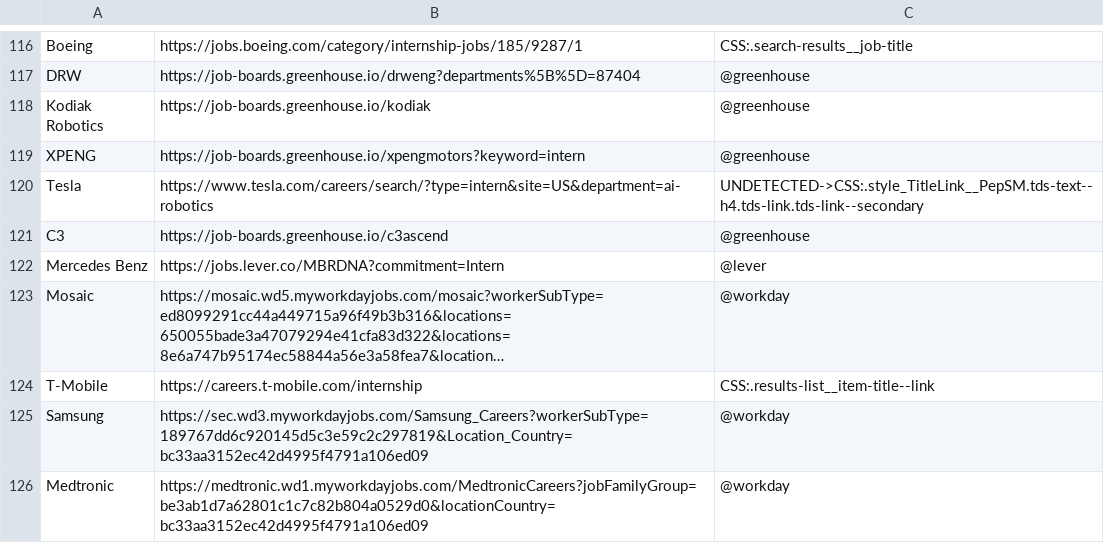
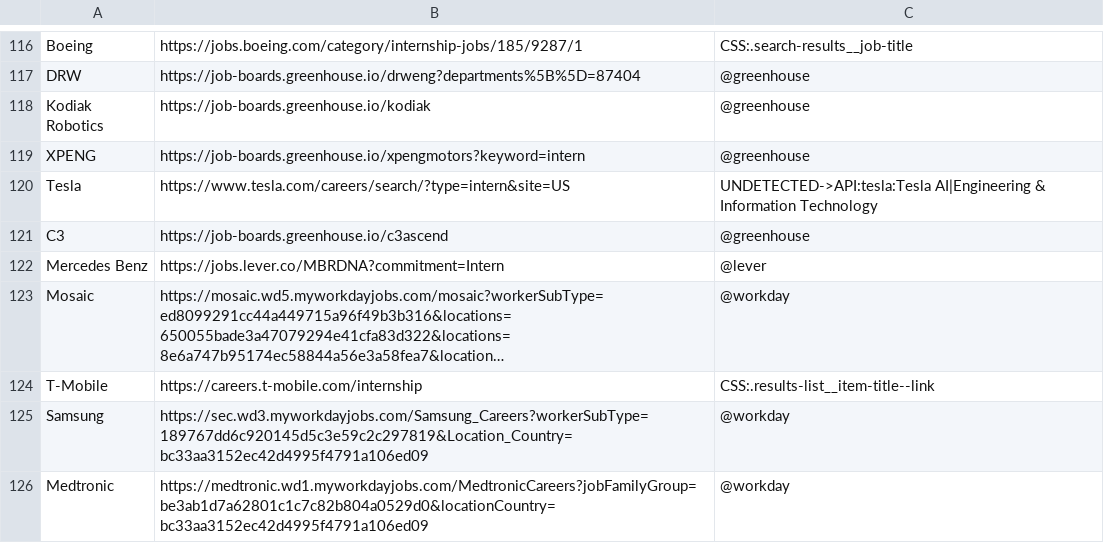
Before and after one commit to Ph1so/phlux2.0, a CSV file: companies.csv, drawn as a sheet; only a part is shown, gaps mark what is left out; long unchanged cells end in ….

```diff
--- a/companies.csv
+++ b/companies.csv
@@ -119,3 +119,3 @@ Kodiak Robotics,https://job-boards.greenhouse.io/kodiak,@greenhouse
 XPENG,https://job-boards.greenhouse.io/xpengmotors?keyword=intern,@greenhouse
-Tesla,https://www.tesla.com/careers/search/?type=intern&site=US&department=ai-robotics,UNDETECTED->CSS:.style_TitleLink__PepSM.tds-text--h4.tds-link.tds-link--secondary
+Tesla,https://www.tesla.com/careers/search/?type=intern&site=US,UNDETECTED->API:tesla:Tesla AI|Engineering & Information Technology
 C3,https://job-boards.greenhouse.io/c3ascend,@greenhouse
```
Also changed, not shown: 5 other files.
